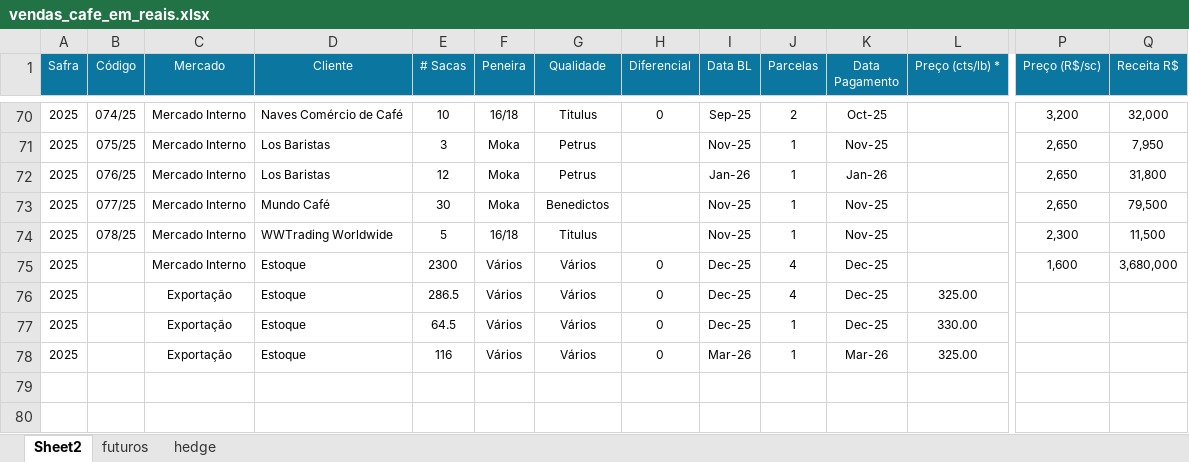
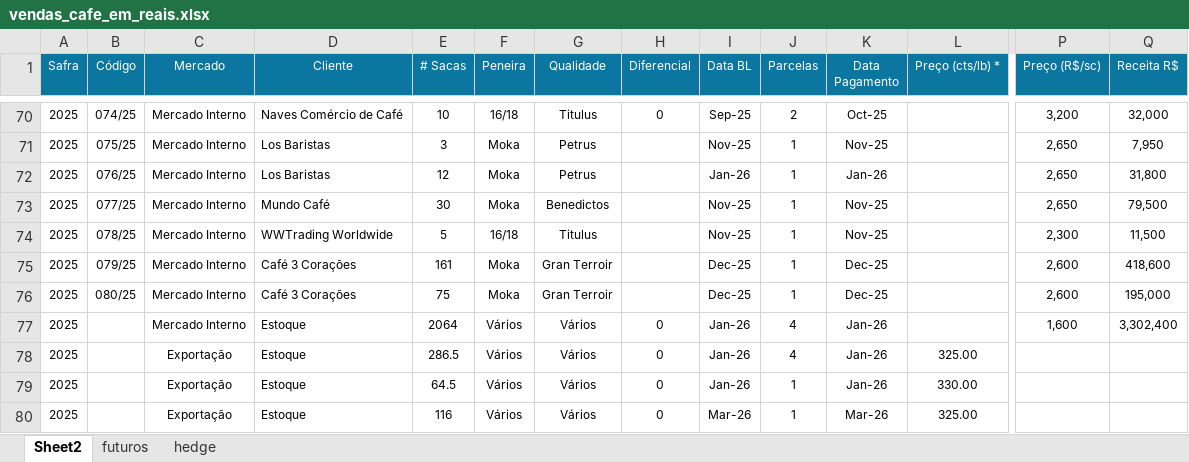
Before and after one commit to rotocastro/dashboard_cafe, an Excel workbook: vendas_cafe_em_reais.xlsx, sheet Sheet2, drawn as a sheet; only a part is shown, gaps mark what is left out; values as stored, in another font and other column widths than the file's, no borders; addresses are those after the commit; rows hold the shown columns only; the diff names each change by its address in the sheet, - before the commit and + after, or states it on an @@ line.

Commit message:
Atualizacao 01/12 + dois contratos para 3 Corações

```diff
--- a/vendas_cafe_em_reais.xlsx (sheet Sheet2)
+++ b/vendas_cafe_em_reais.xlsx (sheet Sheet2)
+row 75: 2025 | 079/25 | Mercado Interno | Café 3 Corações | 161 | Moka | Gran Terroir |  | Dec-25 | 1 | Dec-25 |  | 2,600 | 418,600
+row 76: 2025 | 080/25 | Mercado Interno | Café 3 Corações | 75 | Moka | Gran Terroir |  | Dec-25 | 1 | Dec-25 |  | 2,600 | 195,000
-E77 (# Sacas): 2300
+E77 (# Sacas): 2064
-I77:I79 (Data BL): Dec-25
+I77:I79 (Data BL): Jan-26
-K77:K79 (Data Pagamento): Dec-25
+K77:K79 (Data Pagamento): Jan-26
-Q77 (Receita R$): 3,680,000
+Q77 (Receita R$): 3,302,400
```
Also changed, not shown: sheet hedge, sheet futuros, formulas that keep their value.
